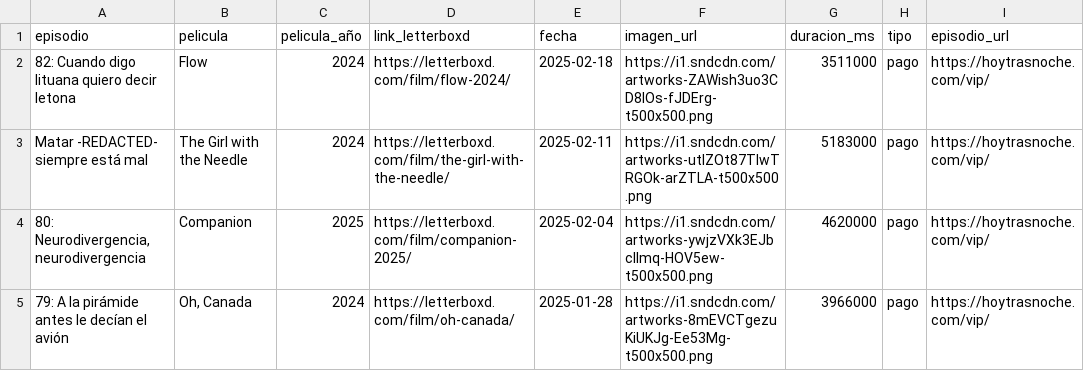
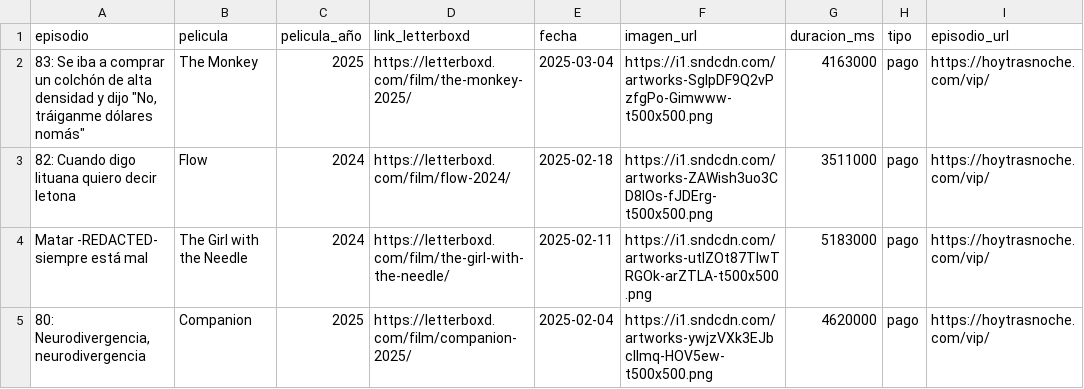
Before and after one commit to vhgauto/ht.buscador, a CSV file: datos/datos.csv, drawn as a sheet; only a part is shown; the shorter side is filled out with more unchanged rows.

```diff
--- a/datos/datos.csv
+++ b/datos/datos.csv
@@ -1,2 +1,3 @@
 episodio,pelicula,pelicula_año,link_letterboxd,fecha,imagen_url,duracion_ms,tipo,episodio_url
+"83: Se iba a comprar un colchón de alta densidad y dijo ""No, tráiganme dólares nomás""",The Monkey,2025,https://letterboxd.com/film/the-monkey-2025/,2025-03-04,https://i1.sndcdn.com/artworks-SglpDF9Q2vPzfgPo-Gimwww-t500x500.png,4163000,pago,https://hoytrasnoche.com/vip/
 82: Cuando digo lituana quiero decir letona,Flow,2024,https://letterboxd.com/film/flow-2024/,2025-02-18,https://i1.sndcdn.com/artworks-ZAWish3uo3CD8IOs-fJDErg-t500x500.png,3511000,pago,https://hoytrasnoche.com/vip/
```
Also changed, not shown: datos/spotify.csv, 1 other file.
